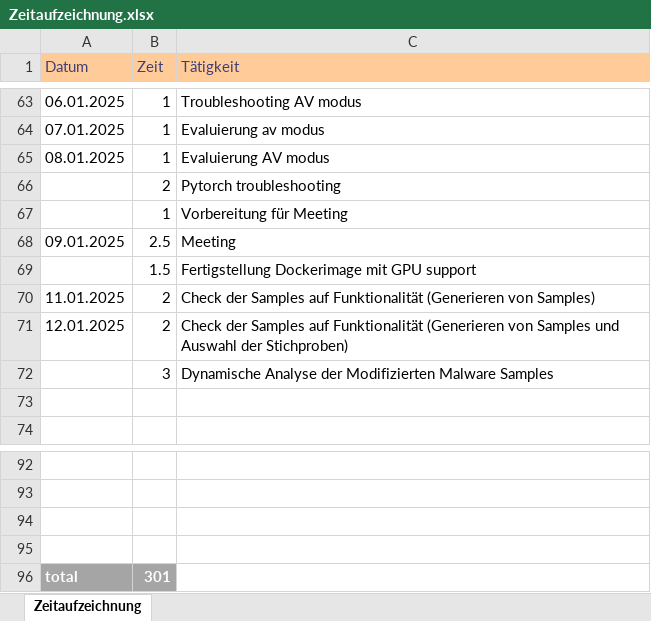
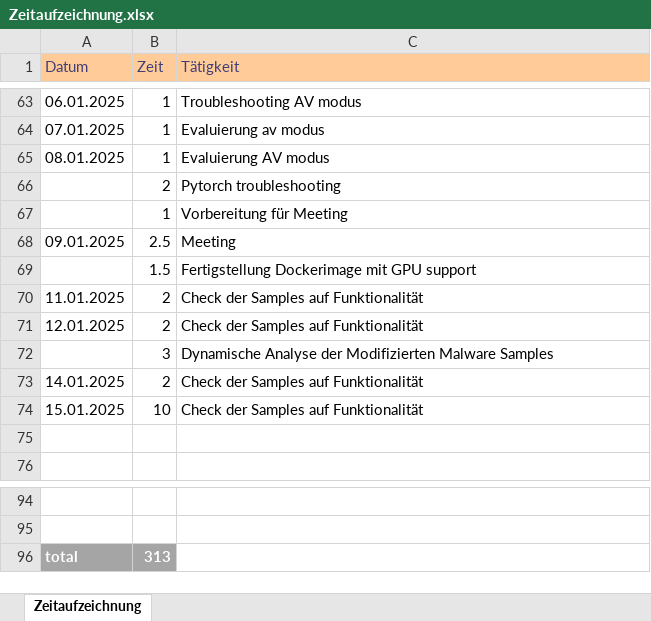
Before and after one commit to seel3/Hybrid-MAB, an Excel workbook: Documentation/Zeitaufzeichnung.xlsx, sheet Zeitaufzeichnung, drawn as a sheet; only a part is shown, gaps mark what is left out; values as stored, in another font and other column widths than the file's, no borders; removed rows and columns are numbered as before the commit, all else as after; the diff names each change by its address in the sheet, - before the commit and + after, or states it on an @@ line.

Commit message:
added analysis reports

```diff
--- a/Documentation/Zeitaufzeichnung.xlsx (sheet Zeitaufzeichnung)
+++ b/Documentation/Zeitaufzeichnung.xlsx (sheet Zeitaufzeichnung)
-C70 (Tätigkeit): …auf Funktionalität (Generieren von Samples)
+C70 (Tätigkeit): …auf Funktionalität
-C71 (Tätigkeit): …auf Funktionalität (Generieren von Samples und Auswahl der Stichproben)
+C71 (Tätigkeit): …auf Funktionalität
+row 73: 14.01.2025 | 2 | Check der Samples auf Funktionalität
+row 74: 15.01.2025 | 10 | Check der Samples auf Funktionalität
-row 94: (empty)
-row 95: (empty)
-B96 (Zeit): 301
+B96 (Zeit): 313
```
